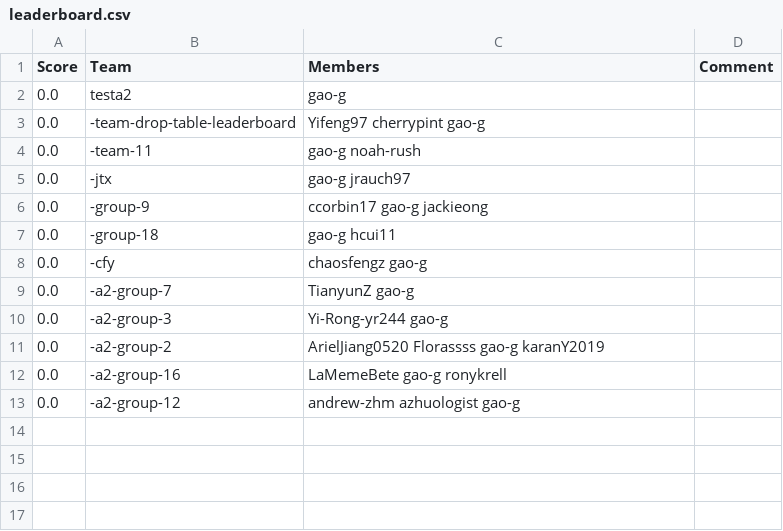
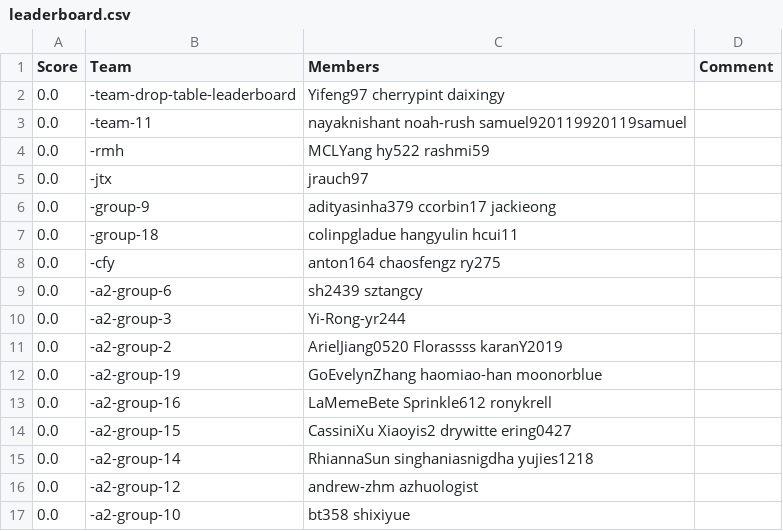
Before and after one commit to cornell-cs5740-21sp/leaderboards, a CSV file: assignment2/leaderboard.csv, drawn as a sheet.

Commit message:
Leaderboard Update

```diff
--- a/assignment2/leaderboard.csv
+++ b/assignment2/leaderboard.csv
@@ -1,13 +1,17 @@
 Score,Team,Members,Comment
-0.0,testa2,gao-g,
-0.0,-team-drop-table-leaderboard,Yifeng97 cherrypint gao-g,
-0.0,-team-11,gao-g noah-rush,
-0.0,-jtx,gao-g jrauch97,
-0.0,-group-9,ccorbin17 gao-g jackieong,
-0.0,-group-18,gao-g hcui11,
-0.0,-cfy,chaosfengz gao-g,
-0.0,-a2-group-7,TianyunZ gao-g,
-0.0,-a2-group-3,Yi-Rong-yr244 gao-g,
-0.0,-a2-group-2,ArielJiang0520 Florassss gao-g karanY2019,
-0.0,-a2-group-16,LaMemeBete gao-g ronykrell,
-0.0,-a2-group-12,andrew-zhm azhuologist gao-g,
+0.0,-team-drop-table-leaderboard,Yifeng97 cherrypint daixingy,
+0.0,-team-11,nayaknishant noah-rush samuel920119920119samuel,
+0.0,-rmh,MCLYang hy522 rashmi59,
+0.0,-jtx,jrauch97,
+0.0,-group-9,adityasinha379 ccorbin17 jackieong,
+0.0,-group-18,colinpgladue hangyulin hcui11,
+0.0,-cfy,anton164 chaosfengz ry275,
+0.0,-a2-group-6,sh2439 sztangcy,
+0.0,-a2-group-3,Yi-Rong-yr244,
+0.0,-a2-group-2,ArielJiang0520 Florassss karanY2019,
+0.0,-a2-group-19,GoEvelynZhang haomiao-han moonorblue,
+0.0,-a2-group-16,LaMemeBete Sprinkle612 ronykrell,
+0.0,-a2-group-15,CassiniXu Xiaoyis2 drywitte ering0427,
+0.0,-a2-group-14,RhiannaSun singhaniasnigdha yujies1218,
+0.0,-a2-group-12,andrew-zhm azhuologist,
+0.0,-a2-group-10,bt358 shixiyue,
```
